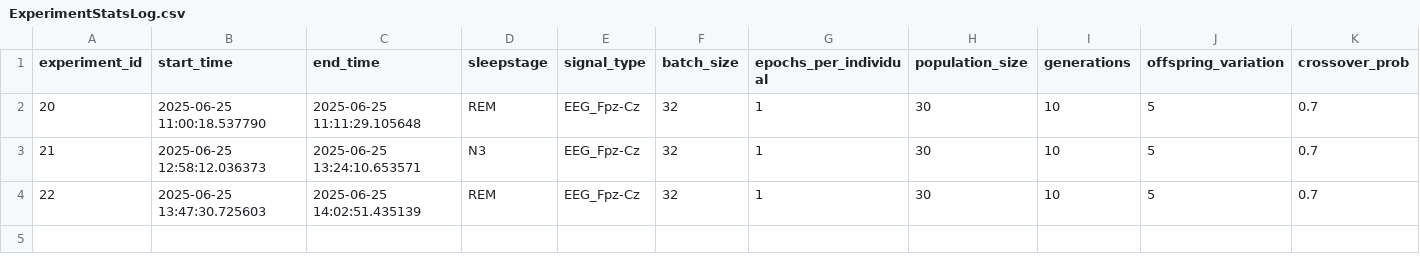
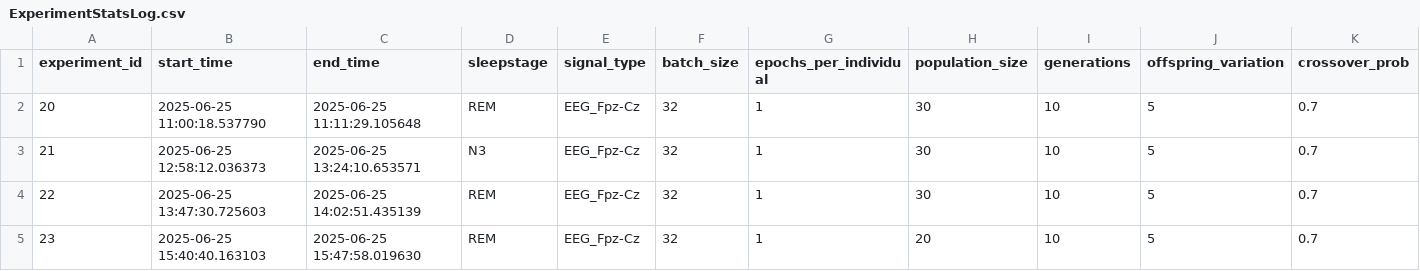
Before and after one commit to emilhar/signal_fusion_nas, a CSV file: SLEAP/Logs/ExperimentStatsLog.csv, drawn as a sheet; only a part is shown; rows hold the shown columns only; the diff names each change by its address in the sheet, - before the commit and + after, or states it on an @@ line.

```diff
--- a/SLEAP/Logs/ExperimentStatsLog.csv
+++ b/SLEAP/Logs/ExperimentStatsLog.csv
+row 5: 23 | 2025-06-25 15:40:40.163103 | 2025-06-25 15:47:58.019630 | REM | EEG_Fpz-Cz | 32 | 1 | 20 | 10 | 5 | 0.7
```
Also changed, not shown: SLEAP/Logs/GenerationStatsLog.csv, 5 other files.
